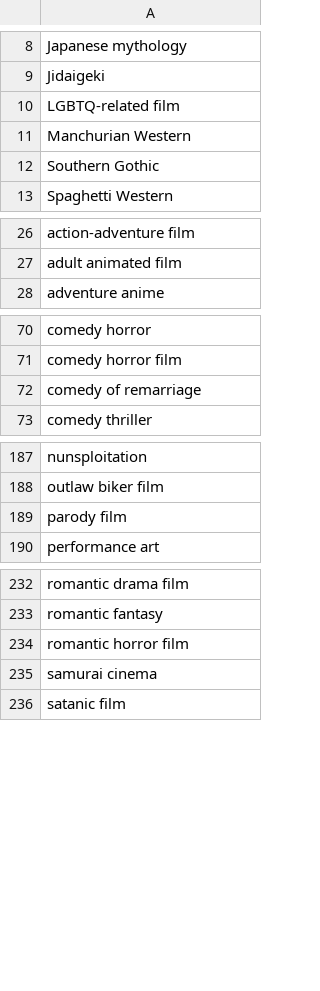
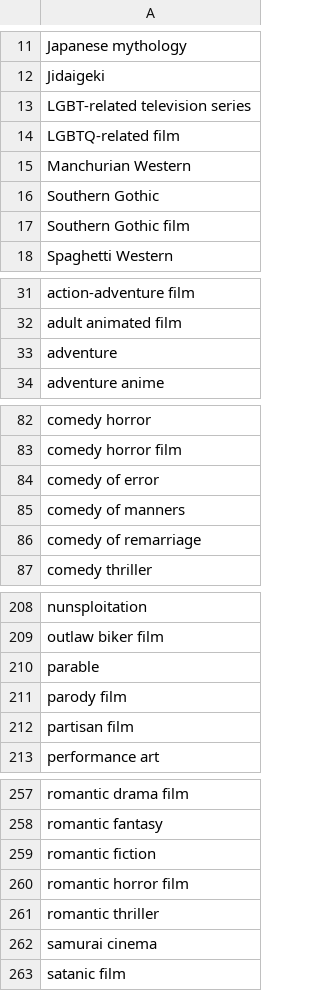
Before and after one commit to ScottGuthart/movietable, a CSV file: seed/subgenres.csv, drawn as a sheet; only a part is shown, gaps mark what is left out; the diff covers the shown part only; the diff names each change by its address in the sheet, - before the commit and + after, or states it on an @@ line.

```diff
--- a/seed/subgenres.csv
+++ b/seed/subgenres.csv
+row 13: LGBT-related television series
+row 17: Southern Gothic film
+row 33: adventure
+row 84: comedy of error
+row 85: comedy of manners
+row 210: parable
+row 212: partisan film
+row 259: romantic fiction
+row 261: romantic thriller
```
Also changed, not shown: 23 added rows elsewhere in this file, seed/providers.csv, 18 other files.
